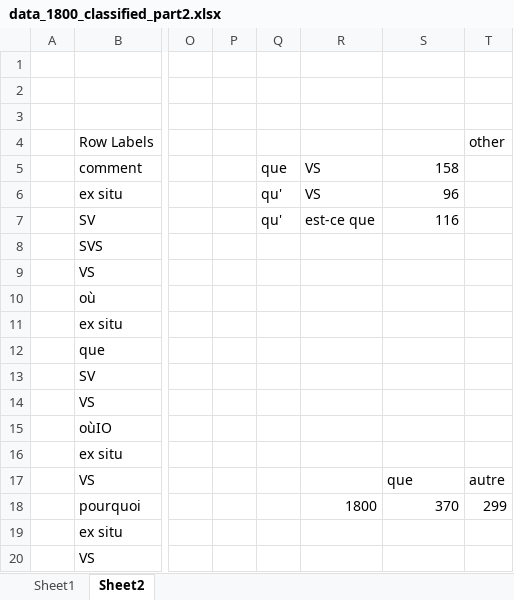
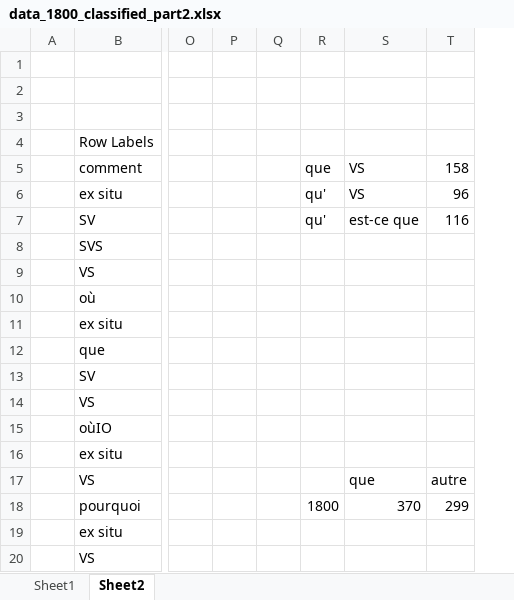
Before and after one commit to CaterinaBi/parameters-corpus-work, an Excel workbook: data/theatre/sorted/1800/classified/data_1800_classified_part2.xlsx, sheet Sheet2, drawn as a sheet; only a part is shown, gaps mark what is left out; values as stored, in another font and other column widths than the file's, no borders; charts and pictures not drawn; removed rows and columns are numbered as before the commit, all else as after; the diff names each change by its address in the sheet, - before the commit and + after, or states it on an @@ line.

```diff
--- a/data/theatre/sorted/1800/classified/data_1800_classified_part2.xlsx (sheet Sheet2)
+++ b/data/theatre/sorted/1800/classified/data_1800_classified_part2.xlsx (sheet Sheet2)
+column Q, empty
-column R, rows 5-18: VS | VS | est-ce que |  |  |  |  |  |  |  |  |  |  | 1800
-T4: other
+T4: (empty)
-S5: 158
+S5: VS
-T5: (empty)
+T5: 158
-S6: 96
+S6: VS
-T6: (empty)
+T6: 96
-S7: 116
+S7: est-ce que
-T7: (empty)
+T7: 116
-R18: (empty)
+R18: 1800
```
Also changed, not shown: formulas that keep their value, charts or pictures, 8 other files.
